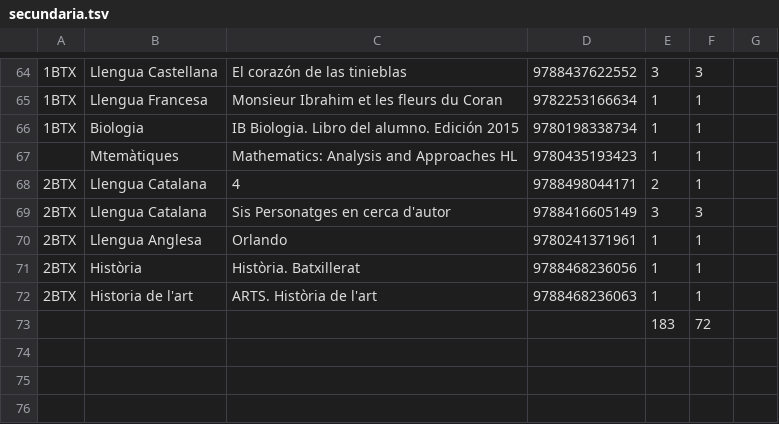
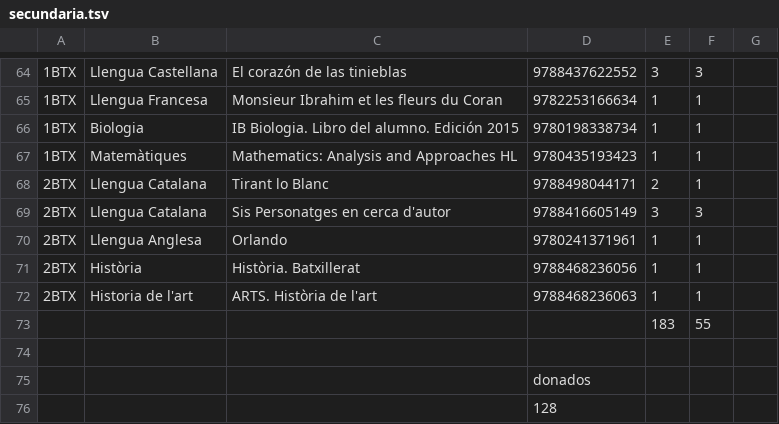
Before and after one commit to margaritacrespo/ecobooks, a TSV file: tools/secundaria.tsv, drawn as a sheet; only a part is shown, gaps mark what is left out; addresses are those after the commit; the diff covers the shown part only; the diff names each change by its address in the sheet, - before the commit and + after, or states it on an @@ line.

```diff
--- a/tools/secundaria.tsv
+++ b/tools/secundaria.tsv
-A67: (empty)
+A67: 1BTX
-B67: Mtemàtiques
+B67: Matemàtiques
-C68: 4
+C68: Tirant lo Blanc
+row 73:  |  |  |  | 183 | 55
-row 74:  |  |  |  | 183 | 72
+row 74: (empty)
+row 75:  |  |  | donados
+row 76:  |  |  | 128
```
Also changed, not shown: 17 edited cells elsewhere in this file, tools/primaria.tsv, 3 other files.
